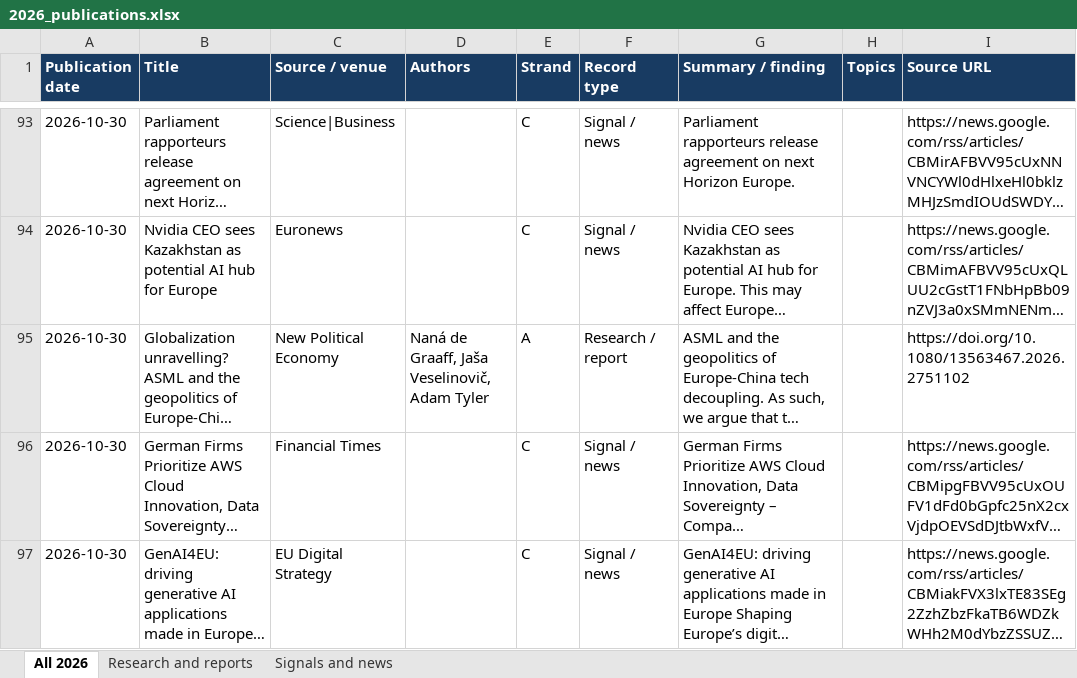
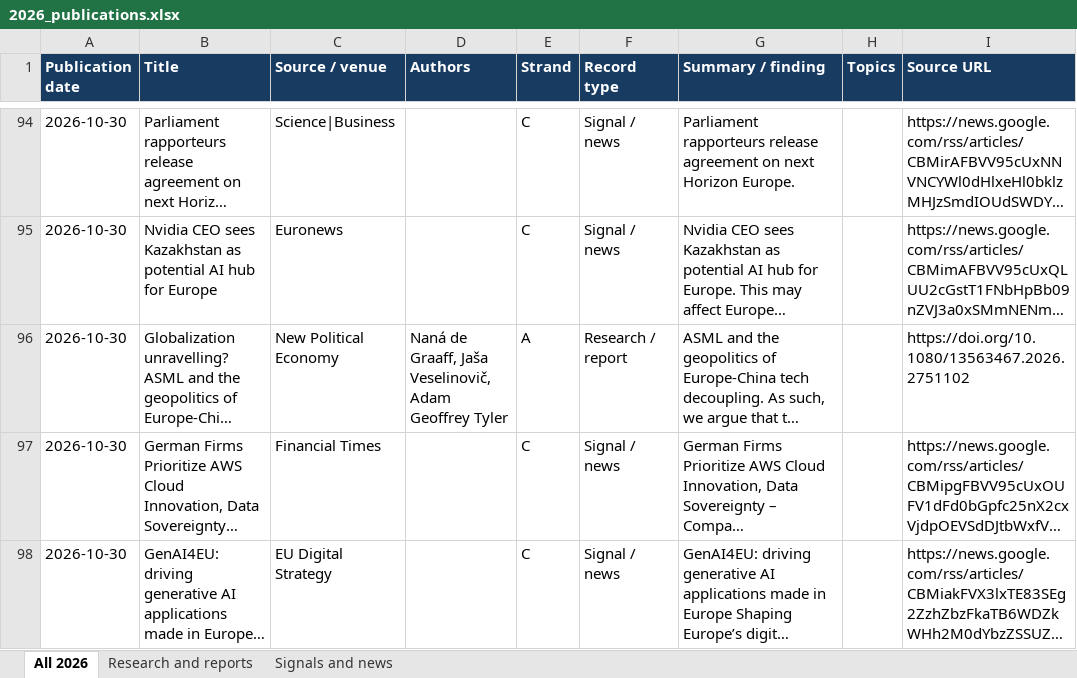
Before and after one commit to vevirm/radar_articles_reports, an Excel workbook: 2026-stuff/2026_publications.xlsx, sheet All 2026, drawn as a sheet; only a part is shown, gaps mark what is left out; long unchanged cells end in …; values as stored, in another font and other column widths than the file's, no borders; addresses are those after the commit; the diff covers the shown part only; the diff names each change by its address in the sheet, - before the commit and + after, or states it on an @@ line.

```diff
--- a/2026-stuff/2026_publications.xlsx (sheet All 2026)
+++ b/2026-stuff/2026_publications.xlsx (sheet All 2026)
-D96 (Authors): …Veselinovič, Adam Tyler
+D96 (Authors): …Veselinovič, Adam Geoffrey Tyler
```
Also changed, not shown: 7 added rows and 2 removed rows elsewhere in this sheet, sheet Research and reports, sheet Signals and news, 1 other file.
